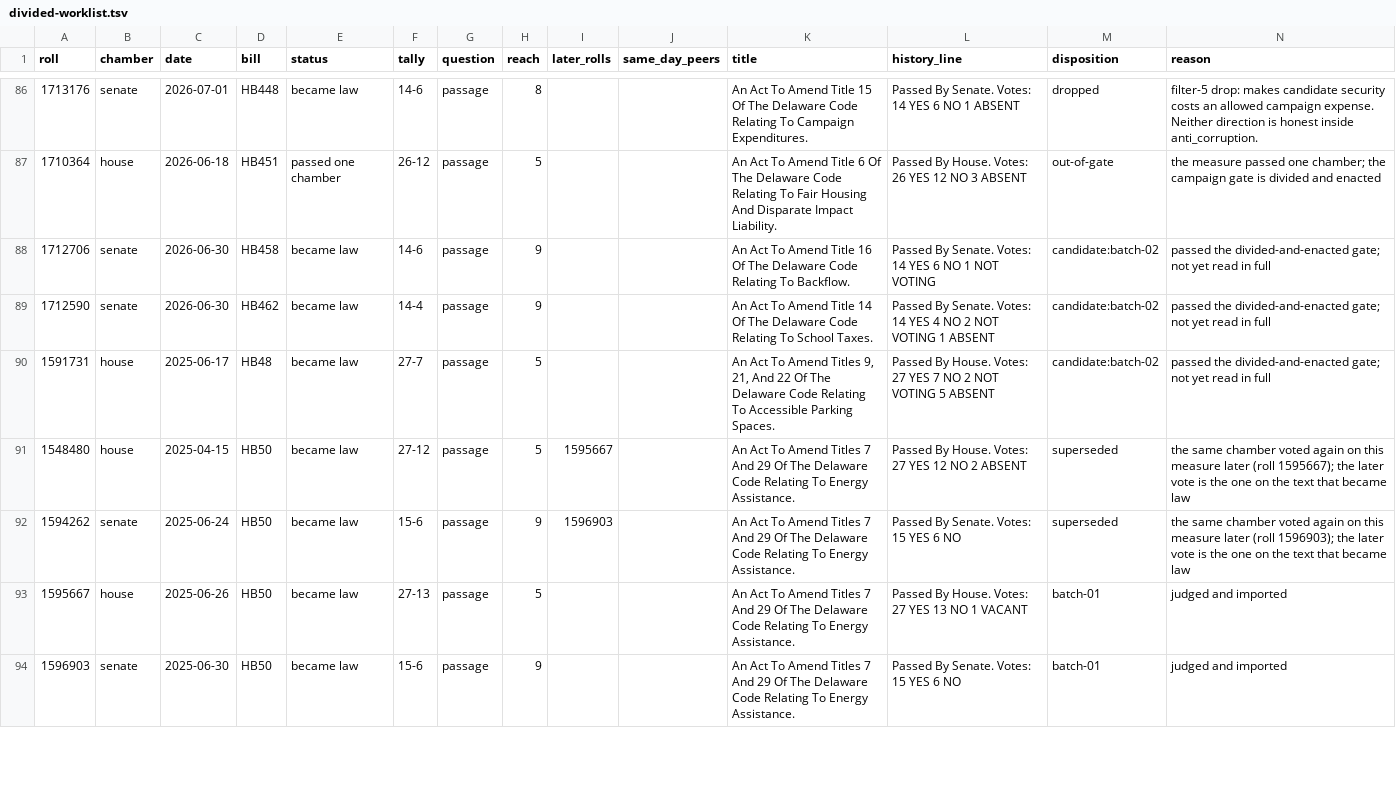
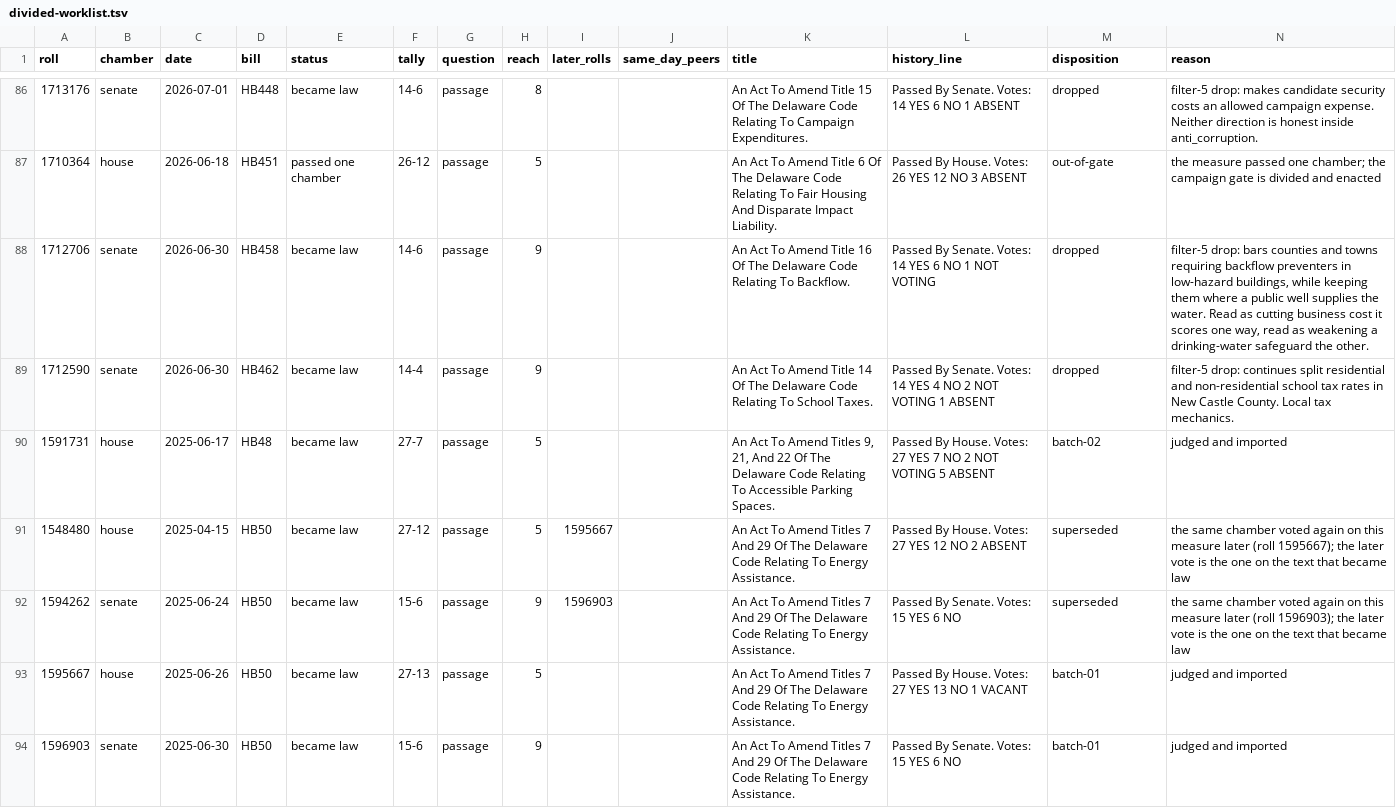
Before and after one commit to shu1513/voteapp, a TSV file: backend/evidence/rollcall/legiscan-de-2163/survey/divided-worklist.tsv, drawn as a sheet; only a part is shown, gaps mark what is left out; the diff covers the shown part only.

```diff
--- a/backend/evidence/rollcall/legiscan-de-2163/survey/divided-worklist.tsv
+++ b/backend/evidence/rollcall/legiscan-de-2163/survey/divided-worklist.tsv
@@ -87,5 +87,5 @@ roll	chamber	date	bill	status	tally	question	reach	later_rolls	same_day_peers	ti
 1710364	house	2026-06-18	HB451	passed one chamber	26-12	passage	5			An Act To Amend Title 6 Of The Delaware Code Relating To Fair Housing And Disparate Impact Liability.	Passed By House. Votes: 26 YES 12 NO 3 ABSENT	out-of-gate	the measure passed one chamber; the campaign gate is divided and enacted
-1712706	senate	2026-06-30	HB458	became law	14-6	passage	9			An Act To Amend Title 16 Of The Delaware Code Relating To Backflow.	Passed By Senate. Votes: 14 YES 6 NO 1 NOT VOTING	candidate:batch-02	passed the divided-and-enacted gate; not yet read in full
-1712590	senate	2026-06-30	HB462	became law	14-4	passage	9			An Act To Amend Title 14 Of The Delaware Code Relating To School Taxes.	Passed By Senate. Votes: 14 YES 4 NO 2 NOT VOTING 1 ABSENT	candidate:batch-02	passed the divided-and-enacted gate; not yet read in full
-1591731	house	2025-06-17	HB48	became law	27-7	passage	5			An Act To Amend Titles 9, 21, And 22 Of The Delaware Code Relating To Accessible Parking Spaces.	Passed By House. Votes: 27 YES 7 NO 2 NOT VOTING 5 ABSENT	candidate:batch-02	passed the divided-and-enacted gate; not yet read in full
+1712706	senate	2026-06-30	HB458	became law	14-6	passage	9			An Act To Amend Title 16 Of The Delaware Code Relating To Backflow.	Passed By Senate. Votes: 14 YES 6 NO 1 NOT VOTING	dropped	filter-5 drop: bars counties and towns requiring backflow preventers in low-hazard buildings, while keeping them where a public well supplies the water. Read as cutting business cost it scores one way, read as weakening a drinking-water safeguard the other.
+1712590	senate	2026-06-30	HB462	became law	14-4	passage	9			An Act To Amend Title 14 Of The Delaware Code Relating To School Taxes.	Passed By Senate. Votes: 14 YES 4 NO 2 NOT VOTING 1 ABSENT	dropped	filter-5 drop: continues split residential and non-residential school tax rates in New Castle County. Local tax mechanics.
+1591731	house	2025-06-17	HB48	became law	27-7	passage	5			An Act To Amend Titles 9, 21, And 22 Of The Delaware Code Relating To Accessible Parking Spaces.	Passed By House. Votes: 27 YES 7 NO 2 NOT VOTING 5 ABSENT	batch-02	judged and imported
 1548480	house	2025-04-15	HB50	became law	27-12	passage	5	1595667		An Act To Amend Titles 7 And 29 Of The Delaware Code Relating To Energy Assistance.	Passed By House. Votes: 27 YES 12 NO 2 ABSENT	superseded	the same chamber voted again on this measure later (roll 1595667); the later vote is the one on the text that became law
```
Also changed, not shown: 80 edited cells elsewhere in this file, 30 other files.
